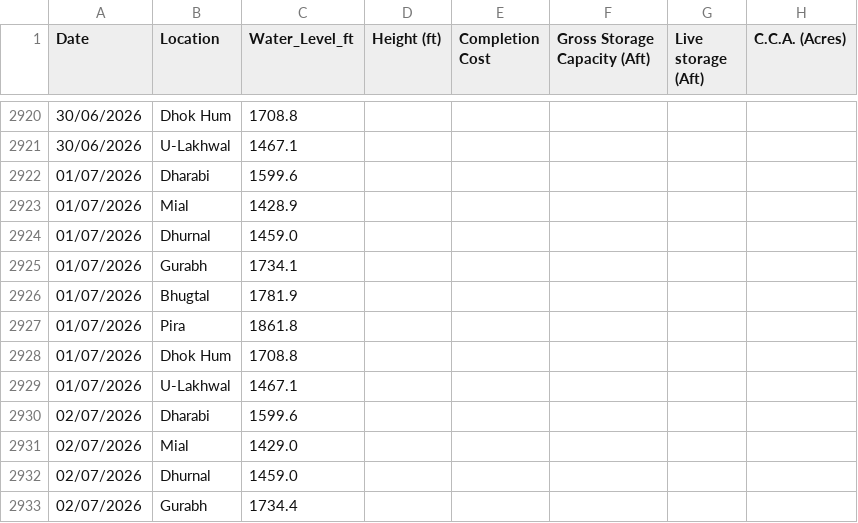
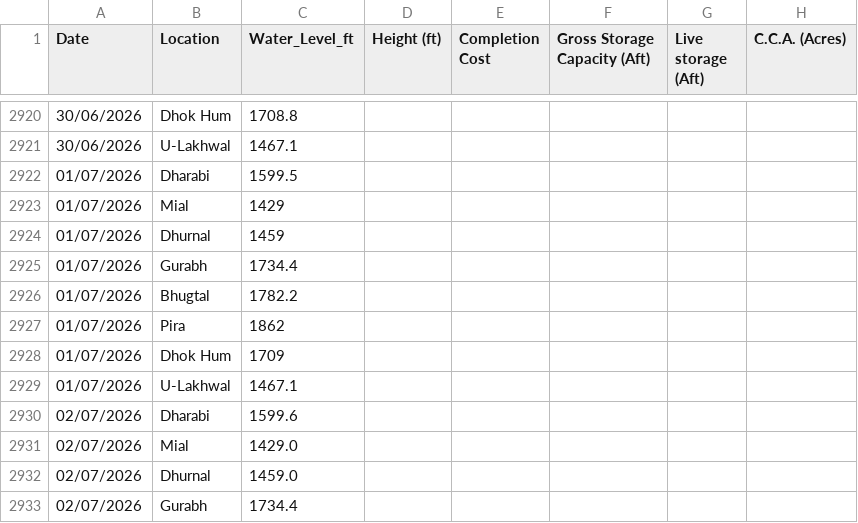
Before and after one commit to Junaid07/Antigravity_WL, a CSV file: dams_data_new.csv, drawn as a sheet; only a part is shown, gaps mark what is left out; the diff names each change by its address in the sheet, - before the commit and + after, or states it on an @@ line.

Commit message:
updated water levels for 02/07/2026

```diff
--- a/dams_data_new.csv
+++ b/dams_data_new.csv
-C2922 (Water_Level_ft): 1599.6
+C2922 (Water_Level_ft): 1599.5
-C2923 (Water_Level_ft): 1428.9
+C2923 (Water_Level_ft): 1429
-C2924 (Water_Level_ft): 1459.0
+C2924 (Water_Level_ft): 1459
-C2925 (Water_Level_ft): 1734.1
+C2925 (Water_Level_ft): 1734.4
-C2926 (Water_Level_ft): 1781.9
+C2926 (Water_Level_ft): 1782.2
-C2927 (Water_Level_ft): 1861.8
+C2927 (Water_Level_ft): 1862
-C2928 (Water_Level_ft): 1708.8
+C2928 (Water_Level_ft): 1709
```
